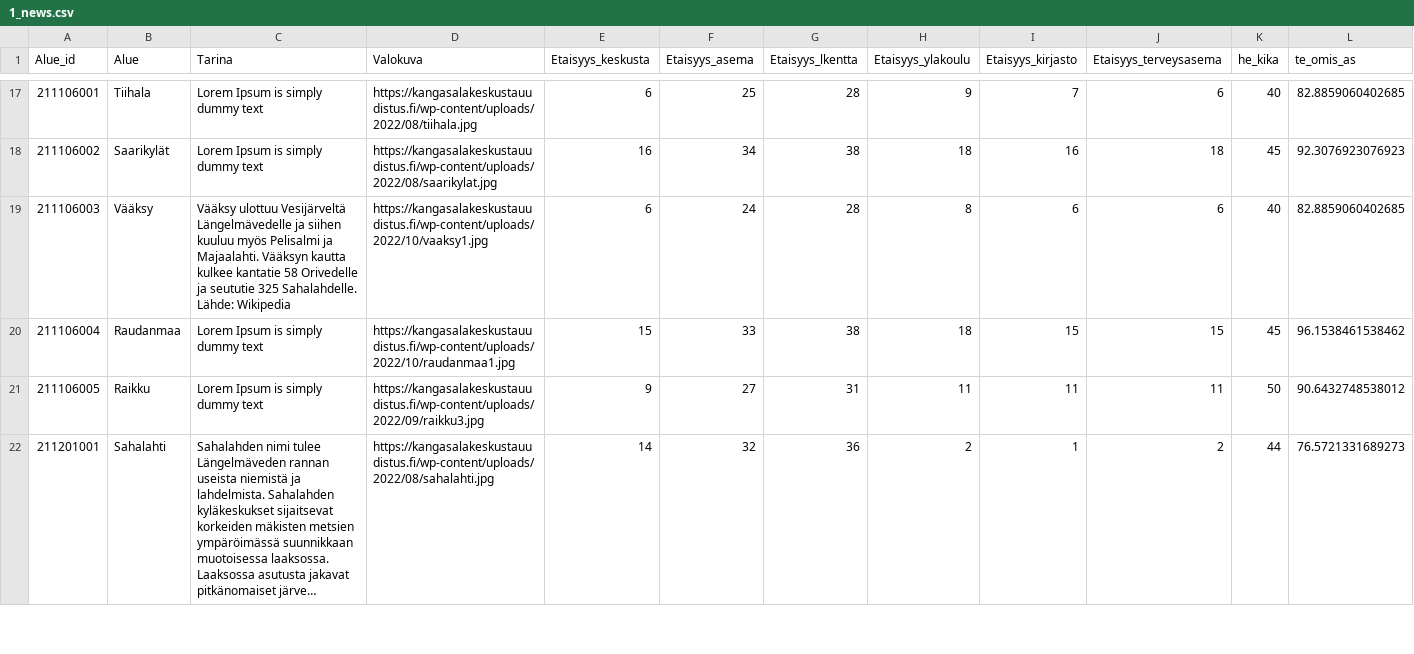
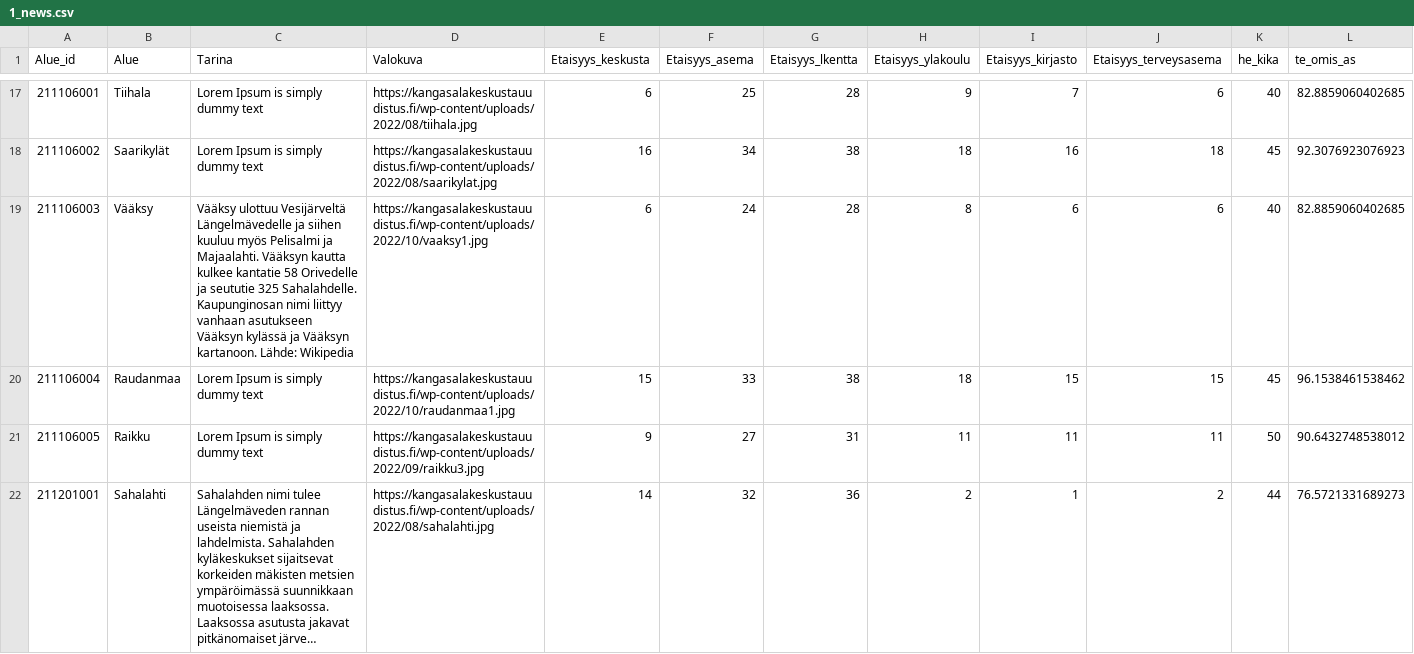
Before and after one commit to Kangasalakehitys/kaupunginosat, a CSV file: data/1_news.csv, drawn as a sheet; only a part is shown, gaps mark what is left out; long unchanged cells end in …; the diff names each change by its address in the sheet, - before the commit and + after, or states it on an @@ line.

Commit message:
Update 1_news.csv

```diff
--- a/data/1_news.csv
+++ b/data/1_news.csv
-C19 (Tarina): …325 Sahalahdelle. Lähde: Wikipedia
+C19 (Tarina): …325 Sahalahdelle. Kaupunginosan nimi liittyy vanhaan asutukseen Vääksyn kylässä ja Vääksyn kartanoon. Lähde: Wikipedia
```
